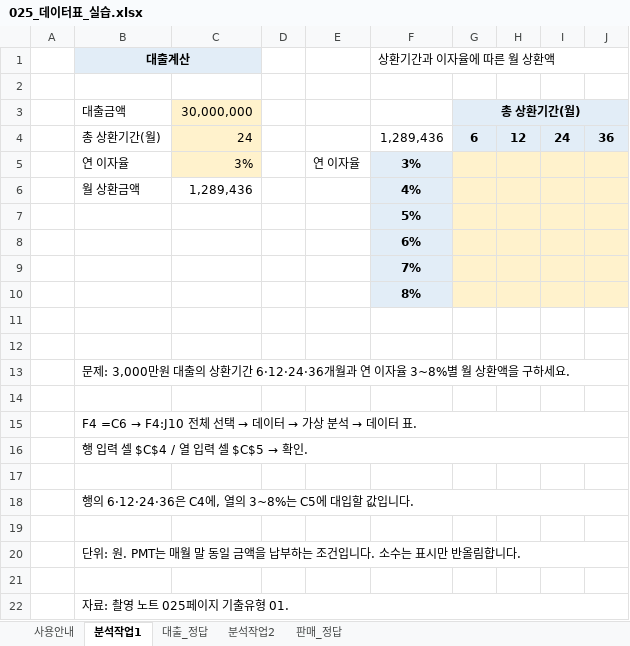
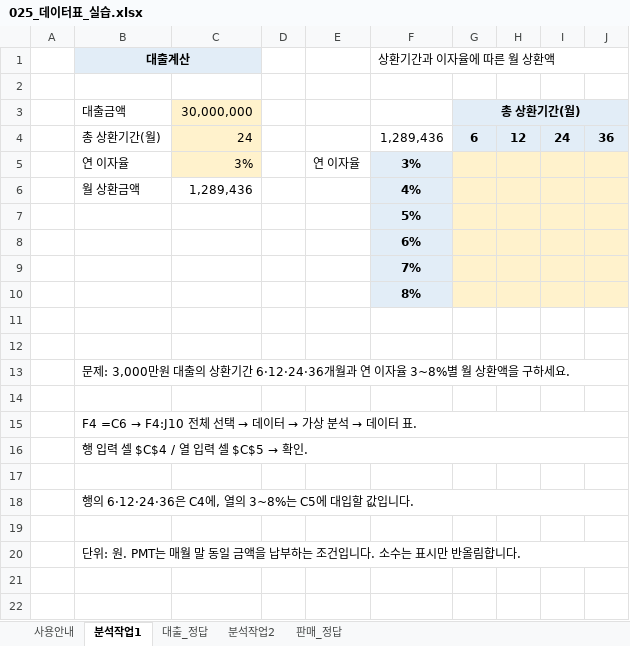
Before and after one commit to najongjine/CompUse2nd, an Excel workbook: 교재/엑셀교재v2/025_데이터표_실습.xlsx, sheet 분석작업1, drawn as a sheet; values as stored, in another font and other column widths than the file's, no borders; the diff names each change by its address in the sheet, - before the commit and + after, or states it on an @@ line.

```diff
--- a/교재/엑셀교재v2/025_데이터표_실습.xlsx (sheet 분석작업1)
+++ b/교재/엑셀교재v2/025_데이터표_실습.xlsx (sheet 분석작업1)
-row 21: (empty)
-row 22:  | 자료: 촬영 노트 025페이지 기출유형 01.
```
Also changed, not shown: 교재/엑셀교재v2/020-021_찾기참조함수_실습.xlsx, 교재/엑셀교재v2/024_데이터통합_실습.xlsx, 4 other files.
